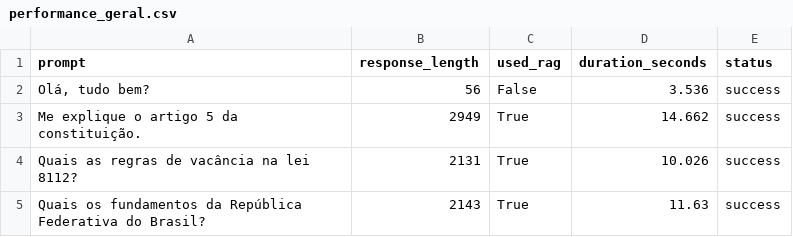
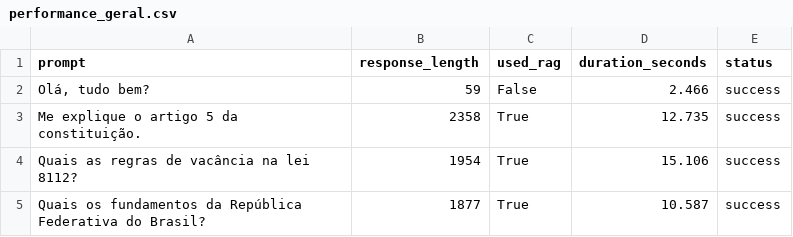
Before and after one commit to prof-ramos/BotSalinha, a CSV file: metricas/performance_geral.csv, drawn as a sheet.

Commit message:
chore(metricas): atualizar métricas após otimização RAG

```diff
--- a/metricas/performance_geral.csv
+++ b/metricas/performance_geral.csv
@@ -1,5 +1,5 @@
 prompt,response_length,used_rag,duration_seconds,status
-"Olá, tudo bem?",56,False,3.536,success
-Me explique o artigo 5 da constituição.,2949,True,14.662,success
-Quais as regras de vacância na lei 8112?,2131,True,10.026,success
-Quais os fundamentos da República Federativa do Brasil?,2143,True,11.63,success
+"Olá, tudo bem?",59,False,2.466,success
+Me explique o artigo 5 da constituição.,2358,True,12.735,success
+Quais as regras de vacância na lei 8112?,1954,True,15.106,success
+Quais os fundamentos da República Federativa do Brasil?,1877,True,10.587,success
```
Also changed, not shown: metricas/performance_rag_componentes.csv, metricas/qualidade_rag.csv, 6 other files.
